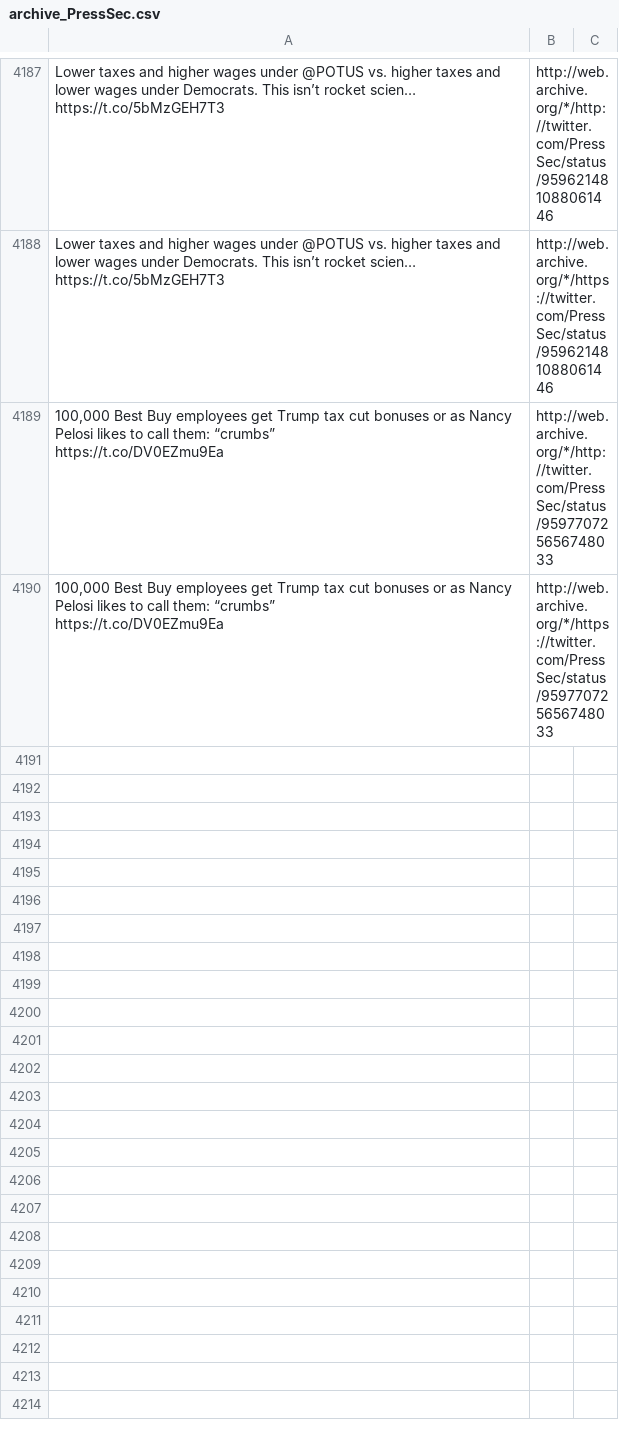
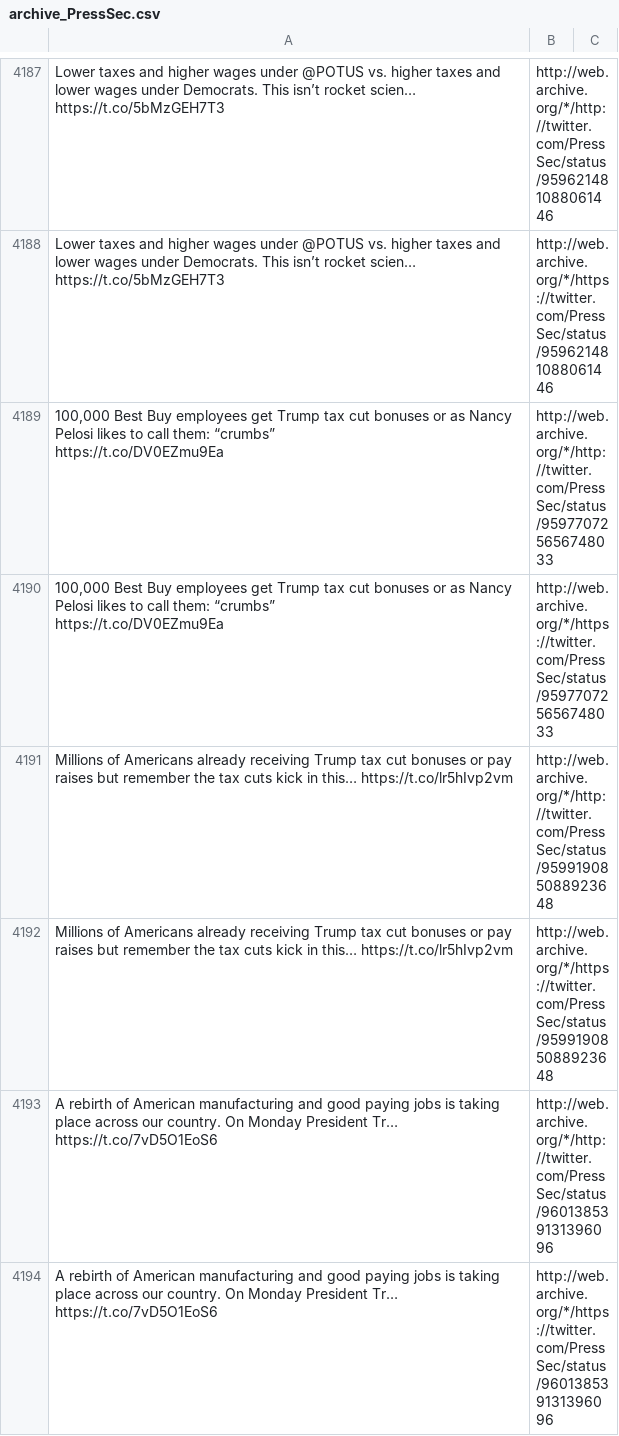
Before and after one commit to patrick-brian-mooney/archive-junta, a CSV file: data/archive_PressSec.csv, drawn as a sheet; only a part is shown, gaps mark what is left out; the diff names each change by its address in the sheet, - before the commit and + after, or states it on an @@ line.

```diff
--- a/data/archive_PressSec.csv
+++ b/data/archive_PressSec.csv
+row 4191: Millions of Americans already receiving Trump tax cut bonuses or pay raises but remember the tax cuts kick in this… https://t.co/lr5hIvp2vm | http://web.archive.org/*/http://twitter.com/PressSec/status/959919085088923648
+row 4192: Millions of Americans already receiving Trump tax cut bonuses or pay raises but remember the tax cuts kick in this… https://t.co/lr5hIvp2vm | http://web.archive.org/*/https://twitter.com/PressSec/status/959919085088923648
+row 4193: A rebirth of American manufacturing and good paying jobs is taking place across our country. On Monday President Tr… https://t.co/7vD5O1EoS6 | http://web.archive.org/*/http://twitter.com/PressSec/status/960138539131396096
+row 4194: A rebirth of American manufacturing and good paying jobs is taking place across our country. On Monday President Tr… https://t.co/7vD5O1EoS6 | http://web.archive.org/*/https://twitter.com/PressSec/status/960138539131396096
```
Also changed, not shown: data/archive_PRyan.csv, data/archive_SBALinda.csv, 23 other files.
